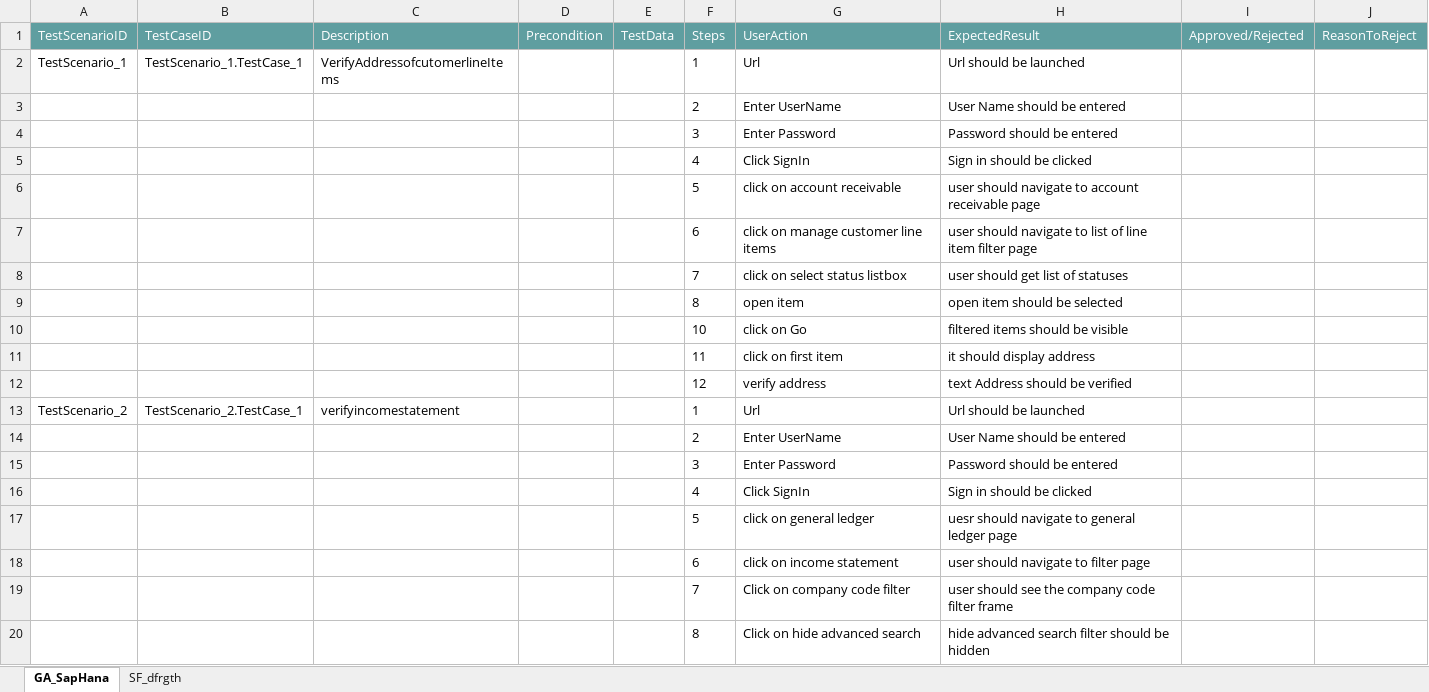
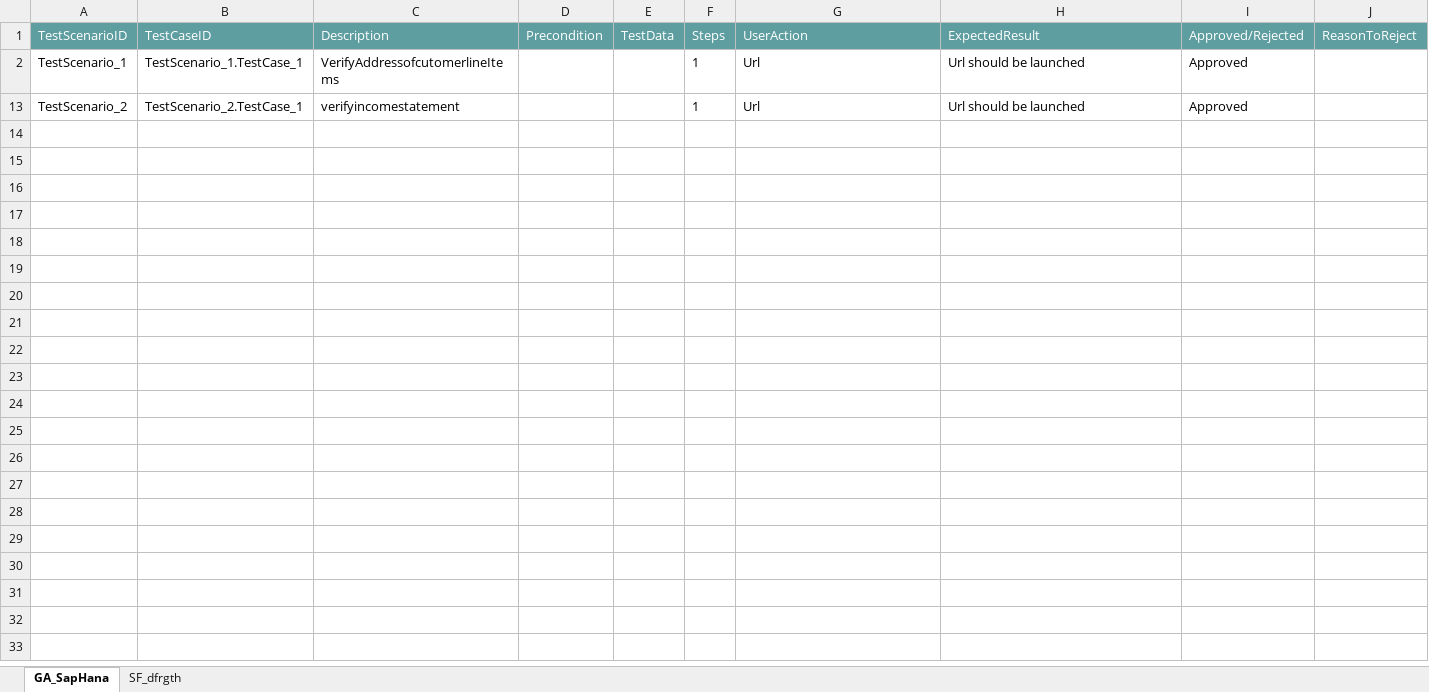
Before and after one commit to ShaikMohamedIrfan/IntegrationPackage1, an Excel workbook: ip_pkg.xlsx, sheet GA_SapHana, drawn as a sheet; only a part is shown; values as stored, in another font and other column widths than the file's, no borders; table styles not drawn; the diff covers the shown part only; the diff names each change by its address in the sheet, - before the commit and + after, or states it on an @@ line.

Commit message:
Add files via upload

```diff
--- a/ip_pkg.xlsx (sheet GA_SapHana)
+++ b/ip_pkg.xlsx (sheet GA_SapHana)
-I2 (Approved/Rejected): (empty)
+I2 (Approved/Rejected): Approved
@@ row 3 hidden:  |  |  |  |  | 2 | Enter UserName | User Name should be entered @@
@@ row 4 hidden:  |  |  |  |  | 3 | Enter Password | Password should be entered @@
@@ row 5 hidden:  |  |  |  |  | 4 | Click SignIn | Sign in should be clicked @@
@@ row 6 hidden:  |  |  |  |  | 5 | click on account receivable | user should navigate to account receivable page @@
@@ row 7 hidden:  |  |  |  |  | 6 | click on manage customer line items | user should navigate to list of line item filter page @@
@@ row 8 hidden:  |  |  |  |  | 7 | click on select status listbox | user should get list of statuses @@
@@ row 9 hidden:  |  |  |  |  | 8 | open item | open item should be selected @@
@@ row 10 hidden:  |  |  |  |  | 10 | click on Go | filtered items should be visible @@
@@ row 11 hidden:  |  |  |  |  | 11 | click on first item | it should display address @@
@@ row 12 hidden:  |  |  |  |  | 12 | verify address | text Address should be verified @@
-I13 (Approved/Rejected): (empty)
+I13 (Approved/Rejected): Approved
@@ row 14 hidden:  |  |  |  |  | 2 | Enter UserName | User Name should be entered @@
@@ row 15 hidden:  |  |  |  |  | 3 | Enter Password | Password should be entered @@
@@ row 16 hidden:  |  |  |  |  | 4 | Click SignIn | Sign in should be clicked @@
@@ row 17 hidden:  |  |  |  |  | 5 | click on general ledger | uesr should navigate to general ledger page @@
@@ row 18 hidden:  |  |  |  |  | 6 | click on income statement | user should navigate to filter page @@
@@ row 19 hidden:  |  |  |  |  | 7 | Click on company code filter | user should see the company code filter frame @@
@@ row 20 hidden:  |  |  |  |  | 8 | Click on hide advanced search | hide advanced search filter should be hidden @@
```
Also changed, not shown: 9 hidden or unhidden rows elsewhere in this sheet.
